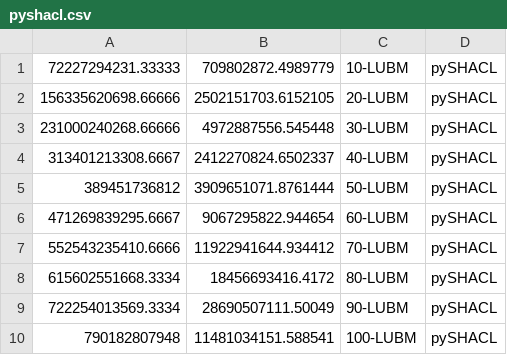
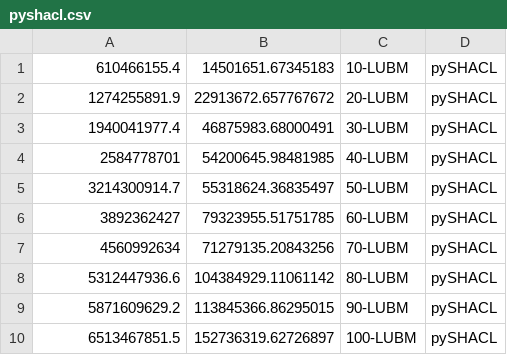
Before and after one commit to weso/shacl-validation-benchmarks, a CSV file: results/conformant/pyshacl.csv, drawn as a sheet.

```diff
--- a/results/conformant/pyshacl.csv
+++ b/results/conformant/pyshacl.csv
@@ -1,10 +1,10 @@
-72227294231.33333,709802872.4989779,10-LUBM,pySHACL
-156335620698.66666,2502151703.6152105,20-LUBM,pySHACL
-231000240268.66666,4972887556.545448,30-LUBM,pySHACL
-313401213308.6667,2412270824.6502337,40-LUBM,pySHACL
-389451736812,3909651071.8761444,50-LUBM,pySHACL
-471269839295.6667,9067295822.944654,60-LUBM,pySHACL
-552543235410.6666,11922941644.934412,70-LUBM,pySHACL
-615602551668.3334,18456693416.4172,80-LUBM,pySHACL
-722254013569.3334,28690507111.50049,90-LUBM,pySHACL
-790182807948,11481034151.588541,100-LUBM,pySHACL
+610466155.4,14501651.67345183,10-LUBM,pySHACL
+1274255891.9,22913672.657767672,20-LUBM,pySHACL
+1940041977.4,46875983.68000491,30-LUBM,pySHACL
+2584778701,54200645.98481985,40-LUBM,pySHACL
+3214300914.7,55318624.36835497,50-LUBM,pySHACL
+3892362427,79323955.51751785,60-LUBM,pySHACL
+4560992634,71279135.20843256,70-LUBM,pySHACL
+5312447936.6,104384929.11061142,80-LUBM,pySHACL
+5871609629.2,113845366.86295015,90-LUBM,pySHACL
+6513467851.5,152736319.62726897,100-LUBM,pySHACL
```
Also changed, not shown: results/non-conformant/pyshacl.csv, 12 other files.
